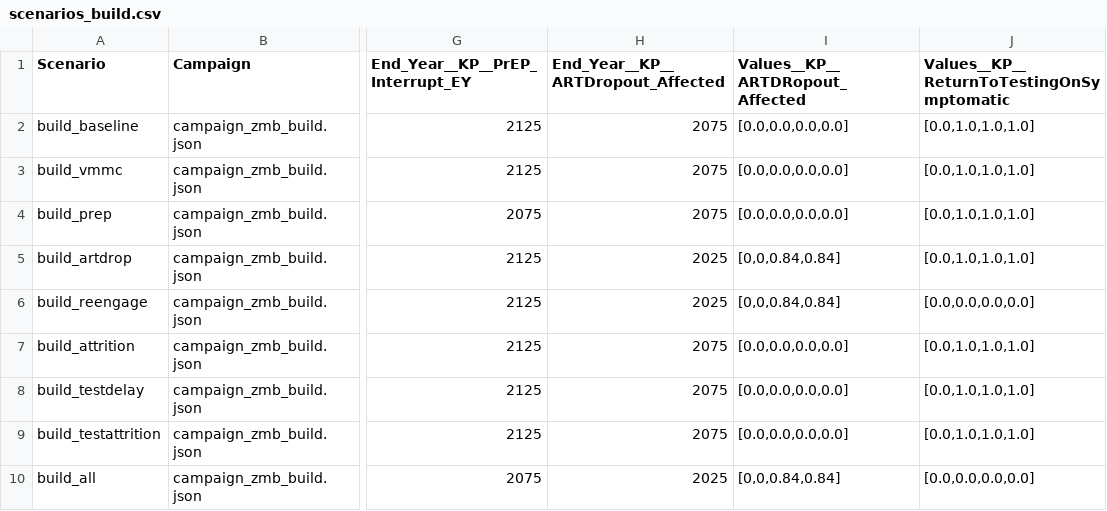
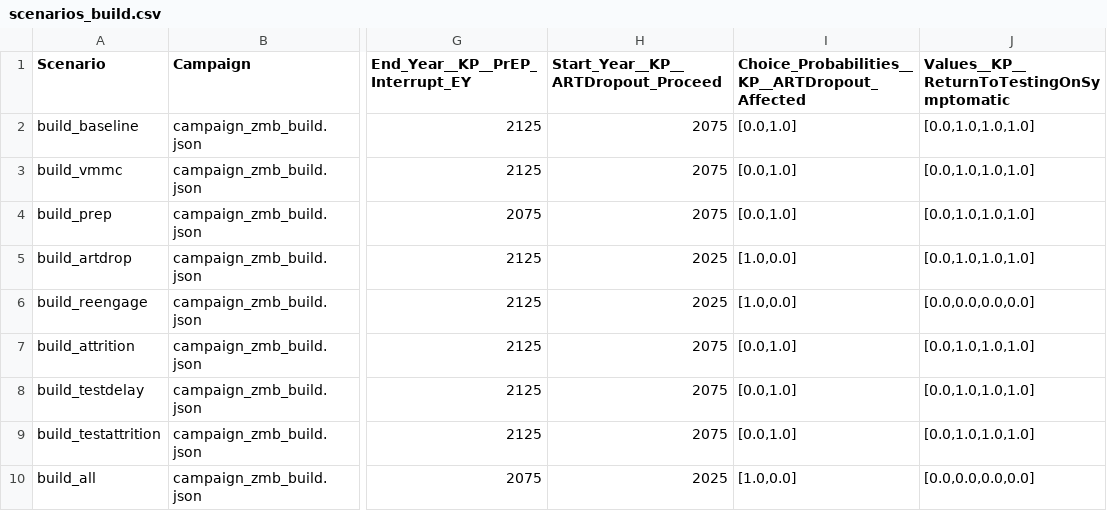
Before and after one commit to BershteynLab/INSPIRE_ZMB_Projects, a CSV file: scenarios_build.csv, drawn as a sheet; only a part is shown, gaps mark what is left out; the diff names each change by its address in the sheet, - before the commit and + after, or states it on an @@ line.

Commit message:
Removing mortality on ART for youngest cohort, to fix dip in mortality; also revert to simple implementation of ARTDrop

```diff
--- a/scenarios_build.csv
+++ b/scenarios_build.csv
-H1: End_Year__KP__ARTDropout_Affected
+H1: Start_Year__KP__ARTDropout_Proceed
-I1: Values__KP__ARTDRopout_Affected
+I1: Choice_Probabilities__KP__ARTDropout_Affected
-I2:I4: [0.0,0.0,0.0,0.0]
+I2:I4: [0.0,1.0]
-I5:I6: [0,0,0.84,0.84]
+I5:I6: [1.0,0.0]
-I7:I9: [0.0,0.0,0.0,0.0]
+I7:I9: [0.0,1.0]
-I10: [0,0,0.84,0.84]
+I10: [1.0,0.0]
```
Also changed, not shown: 1 other file.
